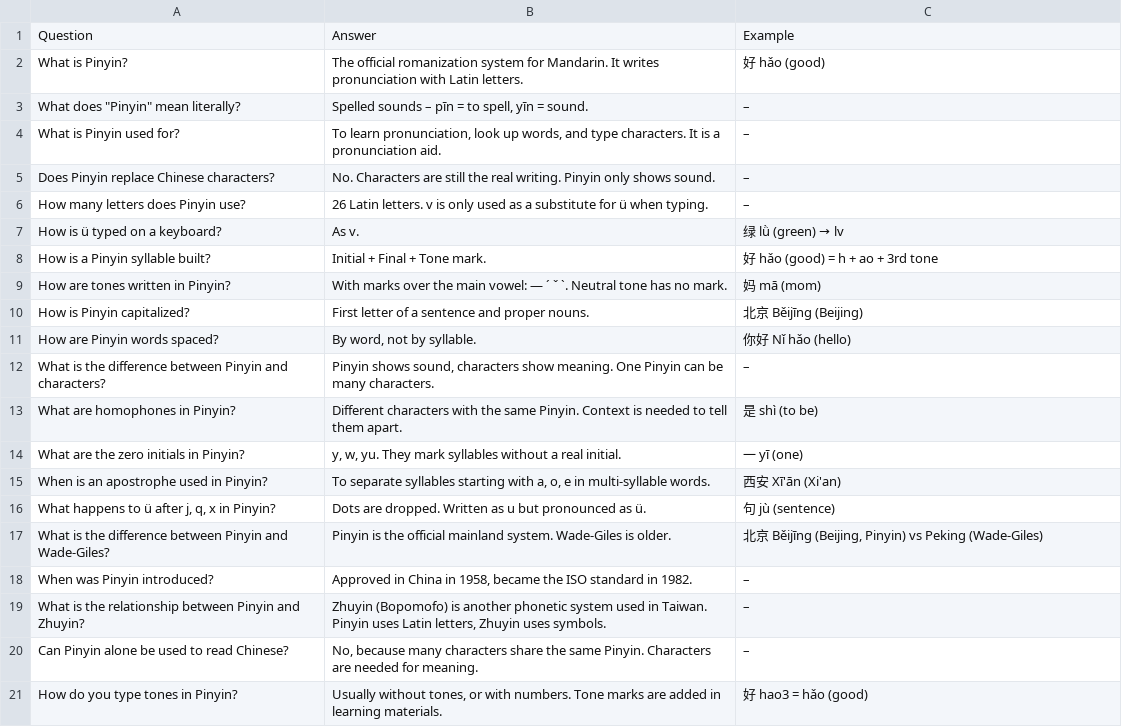
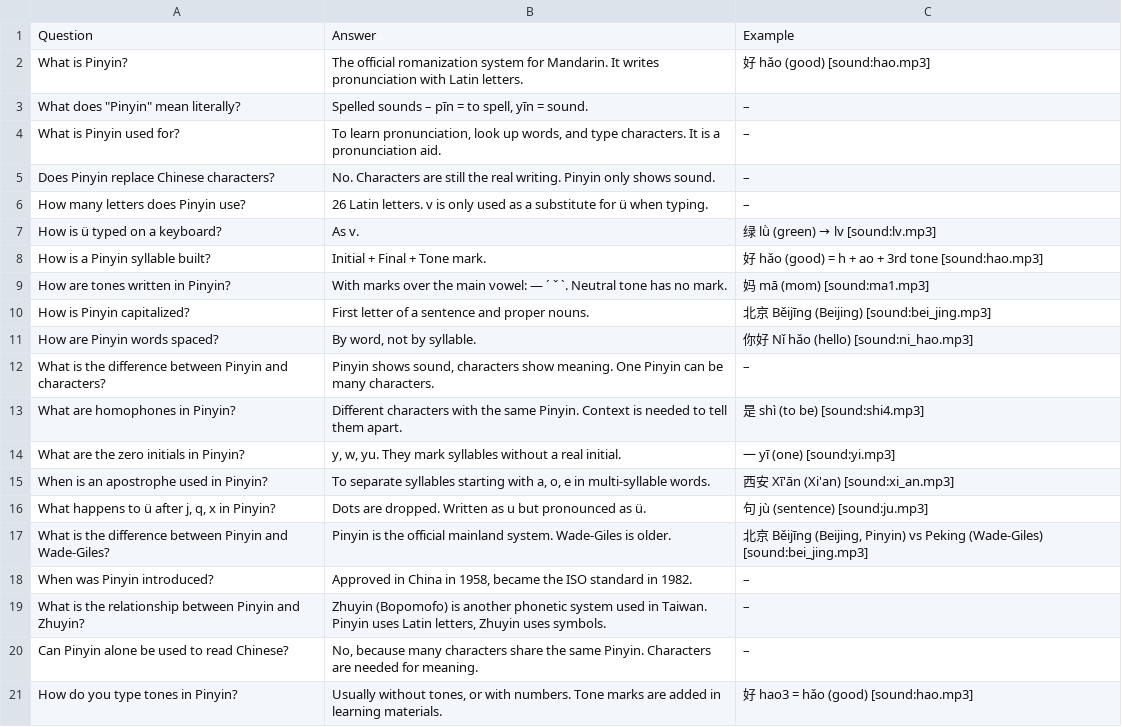
Before and after one commit to Waldmann-dev/Anki-Chinesisch, a TSV file: Chinese Grammar/00. Pinyin/00. Pinyin Basics/cards.tsv, drawn as a sheet.

Commit message:
Add [sound:] to Chinese Grammar/00. Pinyin/00. Pinyin Basics/cards.tsv

```diff
--- a/Chinese Grammar/00. Pinyin/00. Pinyin Basics/cards.tsv
+++ b/Chinese Grammar/00. Pinyin/00. Pinyin Basics/cards.tsv
@@ -1,3 +1,3 @@
 Question	Answer	Example
-What is Pinyin?	The official romanization system for Mandarin. It writes pronunciation with Latin letters.	好 hǎo (good)
+What is Pinyin?	The official romanization system for Mandarin. It writes pronunciation with Latin letters.	好 hǎo (good) [sound:hao.mp3]
 What does "Pinyin" mean literally?	Spelled sounds – pīn = to spell, yīn = sound.	–
@@ -6,13 +6,13 @@ Does Pinyin replace Chinese characters?	No. Characters are still the real writin
 How many letters does Pinyin use?	26 Latin letters. v is only used as a substitute for ü when typing.	–
-How is ü typed on a keyboard?	As v.	绿 lǜ (green) → lv
-How is a Pinyin syllable built?	Initial + Final + Tone mark.	好 hǎo (good) = h + ao + 3rd tone
-How are tones written in Pinyin?	With marks over the main vowel: — ´ ˇ `. Neutral tone has no mark.	妈 mā (mom)
-How is Pinyin capitalized?	First letter of a sentence and proper nouns.	北京 Běijīng (Beijing)
-How are Pinyin words spaced?	By word, not by syllable.	你好 Nǐ hǎo (hello)
+How is ü typed on a keyboard?	As v.	绿 lǜ (green) → lv [sound:lv.mp3]
+How is a Pinyin syllable built?	Initial + Final + Tone mark.	好 hǎo (good) = h + ao + 3rd tone [sound:hao.mp3]
+How are tones written in Pinyin?	With marks over the main vowel: — ´ ˇ `. Neutral tone has no mark.	妈 mā (mom) [sound:ma1.mp3]
+How is Pinyin capitalized?	First letter of a sentence and proper nouns.	北京 Běijīng (Beijing) [sound:bei_jing.mp3]
+How are Pinyin words spaced?	By word, not by syllable.	你好 Nǐ hǎo (hello) [sound:ni_hao.mp3]
 What is the difference between Pinyin and characters?	Pinyin shows sound, characters show meaning. One Pinyin can be many characters.	–
-What are homophones in Pinyin?	Different characters with the same Pinyin. Context is needed to tell them apart.	是 shì (to be)
-What are the zero initials in Pinyin?	y, w, yu. They mark syllables without a real initial.	一 yī (one)
-When is an apostrophe used in Pinyin?	To separate syllables starting with a, o, e in multi-syllable words.	西安 Xī'ān (Xi'an)
-What happens to ü after j, q, x in Pinyin?	Dots are dropped. Written as u but pronounced as ü.	句 jù (sentence)
-What is the difference between Pinyin and Wade-Giles?	Pinyin is the official mainland system. Wade-Giles is older.	北京 Běijīng (Beijing, Pinyin) vs Peking (Wade-Giles)
+What are homophones in Pinyin?	Different characters with the same Pinyin. Context is needed to tell them apart.	是 shì (to be) [sound:shi4.mp3]
+What are the zero initials in Pinyin?	y, w, yu. They mark syllables without a real initial.	一 yī (one) [sound:yi.mp3]
+When is an apostrophe used in Pinyin?	To separate syllables starting with a, o, e in multi-syllable words.	西安 Xī'ān (Xi'an) [sound:xi_an.mp3]
+What happens to ü after j, q, x in Pinyin?	Dots are dropped. Written as u but pronounced as ü.	句 jù (sentence) [sound:ju.mp3]
+What is the difference between Pinyin and Wade-Giles?	Pinyin is the official mainland system. Wade-Giles is older.	北京 Běijīng (Beijing, Pinyin) vs Peking (Wade-Giles) [sound:bei_jing.mp3]
 When was Pinyin introduced?	Approved in China in 1958, became the ISO standard in 1982.	–
@@ -20,2 +20,2 @@ What is the relationship between Pinyin and Zhuyin?	Zhuyin (Bopomofo) is another
 Can Pinyin alone be used to read Chinese?	No, because many characters share the same Pinyin. Characters are needed for meaning.	–
-How do you type tones in Pinyin?	Usually without tones, or with numbers. Tone marks are added in learning materials.	好 hao3 = hǎo (good)
+How do you type tones in Pinyin?	Usually without tones, or with numbers. Tone marks are added in learning materials.	好 hao3 = hǎo (good) [sound:hao.mp3]
```
